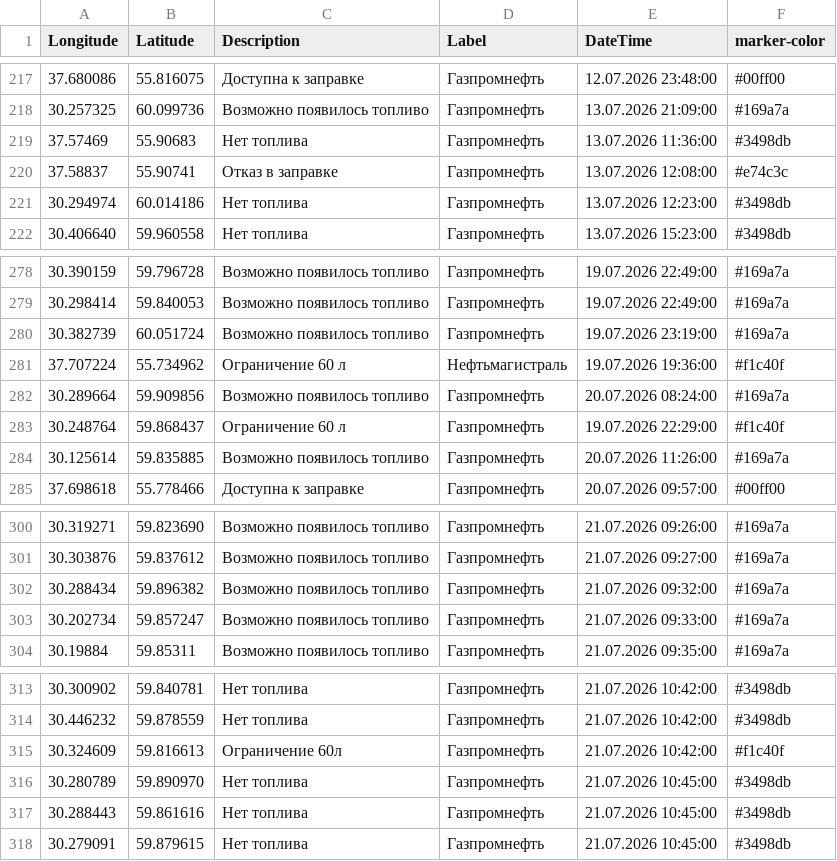
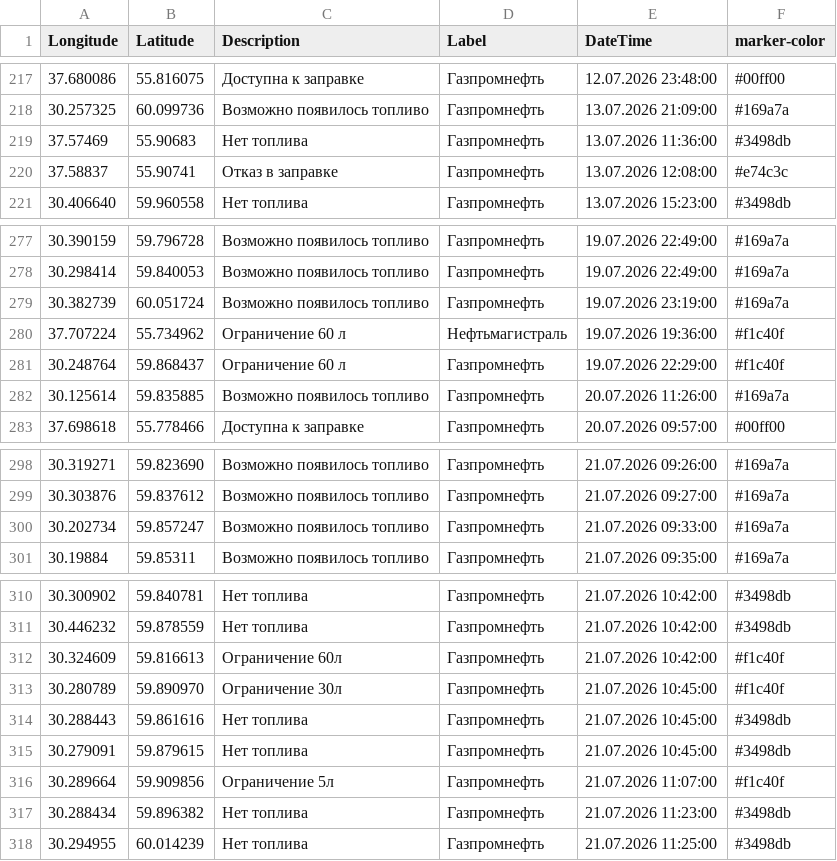
Before and after one commit to ProilKarpenko/Proil_AZS, a CSV file: data.csv, drawn as a sheet; only a part is shown, gaps mark what is left out.

Commit message:
Автоматическое обновление

```diff
--- a/data.csv
+++ b/data.csv
@@ -220,3 +220,2 @@ Longitude;Latitude;Description;Label;DateTime;marker-color
 37.58837;55.90741;Отказ в заправке;Газпромнефть;13.07.2026 12:08:00;#e74c3c
-30.294974;60.014186;Нет топлива ;Газпромнефть;13.07.2026 12:23:00;#3498db
 30.406640;59.960558;Нет топлива ;Газпромнефть ;13.07.2026 15:23:00;#3498db
@@ -281,3 +280,2 @@ Longitude;Latitude;Description;Label;DateTime;marker-color
 37.707224;55.734962;Ограничение 60 л;Нефтьмагистраль;19.07.2026 19:36:00;#f1c40f
-30.289664;59.909856;Возможно появилось топливо;Газпромнефть ;20.07.2026 08:24:00;#169a7a
 30.248764;59.868437;Ограничение 60 л;Газпромнефть ;19.07.2026 22:29:00;#f1c40f
@@ -301,3 +299,2 @@ Longitude;Latitude;Description;Label;DateTime;marker-color
 30.303876;59.837612;Возможно появилось топливо;Газпромнефть ;21.07.2026 09:27:00;#169a7a
-30.288434;59.896382;Возможно появилось топливо;Газпромнефть ;21.07.2026 09:32:00;#169a7a
 30.202734;59.857247;Возможно появилось топливо;Газпромнефть ;21.07.2026 09:33:00;#169a7a
@@ -315,4 +312,7 @@ Longitude;Latitude;Description;Label;DateTime;marker-color
 30.324609;59.816613;Ограничение 60л;Газпромнефть ;21.07.2026 10:42:00;#f1c40f
-30.280789;59.890970;Нет топлива;Газпромнефть ;21.07.2026 10:45:00;#3498db
+30.280789;59.890970;Ограничение 30л;Газпромнефть ;21.07.2026 10:45:00;#f1c40f
 30.288443;59.861616;Нет топлива;Газпромнефть ;21.07.2026 10:45:00;#3498db
 30.279091;59.879615;Нет топлива;Газпромнефть ;21.07.2026 10:45:00;#3498db
+30.289664;59.909856;Ограничение 5л;Газпромнефть ;21.07.2026 11:07:00;#f1c40f
+30.288434;59.896382;Нет топлива ;Газпромнефть ;21.07.2026 11:23:00;#3498db
+30.294955;60.014239;Нет топлива ;Газпромнефть ;21.07.2026 11:25:00;#3498db
```
